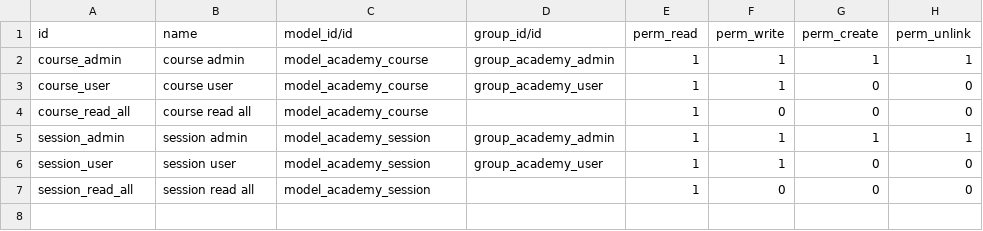
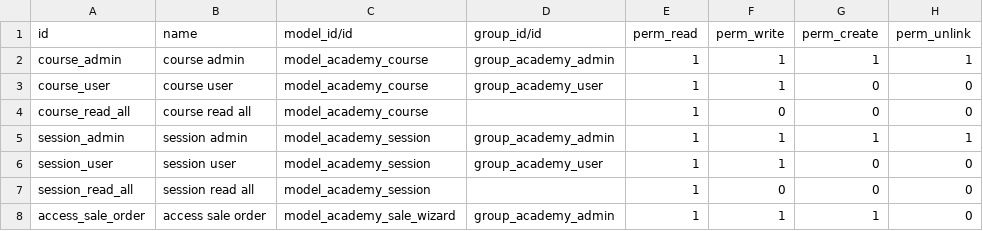
Before and after one commit to rileyB-vytek/odoo-training, a CSV file: academy/security/ir.model.access.csv, drawn as a sheet; the diff names each change by its address in the sheet, - before the commit and + after, or states it on an @@ line.

Commit message:
[ADD] New Wizards Practice

```diff
--- a/academy/security/ir.model.access.csv
+++ b/academy/security/ir.model.access.csv
+row 8: access_sale_order | access sale order | model_academy_sale_wizard | group_academy_admin | 1 | 1 | 1 | 0
```
Also changed, not shown: 9 other files.
